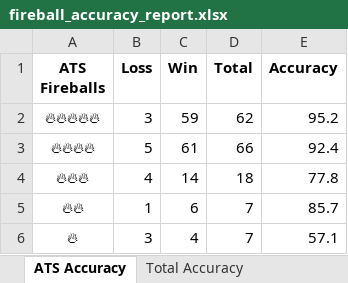
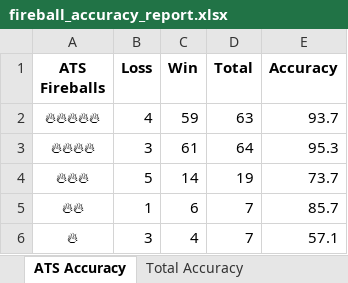
Before and after one commit to radgator13/scratchmodel, an Excel workbook: fireball_accuracy_report.xlsx, sheet ATS Accuracy, drawn as a sheet; values as stored, in another font and other column widths than the file's, no borders; the diff names each change by its address in the sheet, - before the commit and + after, or states it on an @@ line.

Commit message:
Auto-push with fireball accuracy report [2025-04-12 08:44 PM]

```diff
--- a/fireball_accuracy_report.xlsx (sheet ATS Accuracy)
+++ b/fireball_accuracy_report.xlsx (sheet ATS Accuracy)
-B2 (Loss): 3
+B2 (Loss): 4
-D2 (Total): 62
+D2 (Total): 63
-E2 (Accuracy): 95.2
+E2 (Accuracy): 93.7
-B3 (Loss): 5
+B3 (Loss): 3
-D3 (Total): 66
+D3 (Total): 64
-E3 (Accuracy): 92.4
+E3 (Accuracy): 95.3
-B4 (Loss): 4
+B4 (Loss): 5
-D4 (Total): 18
+D4 (Total): 19
-E4 (Accuracy): 77.8
+E4 (Accuracy): 73.7
```
Also changed, not shown: sheet Total Accuracy, 1 other file.
